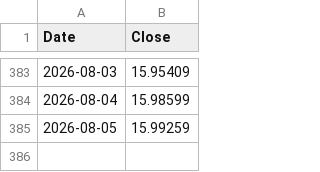
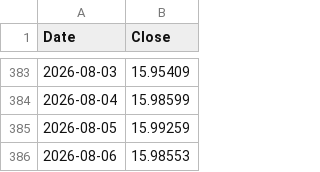
Before and after one commit to Maxim3Boyer/NatixisConnecter, a CSV file: output/EGEPARGNE_1_OBLIGATAIRE_S.csv, drawn as a sheet; only a part is shown, gaps mark what is left out; the diff names each change by its address in the sheet, - before the commit and + after, or states it on an @@ line.

```diff
--- a/output/EGEPARGNE_1_OBLIGATAIRE_S.csv
+++ b/output/EGEPARGNE_1_OBLIGATAIRE_S.csv
+row 386: 2026-08-06 | 15.98553
```
Also changed, not shown: output/EDF_SOLIDAIRE_ET_BAS-CARBONE_A.csv, output/EGEPARGNE_2_DIVERSIFIE_A.csv, 8 other files.
